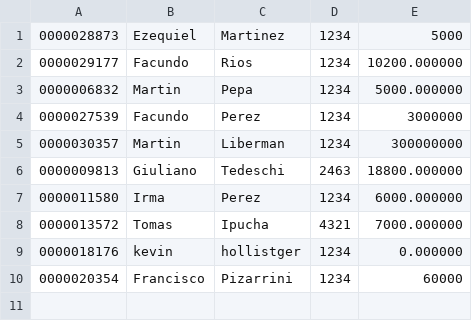
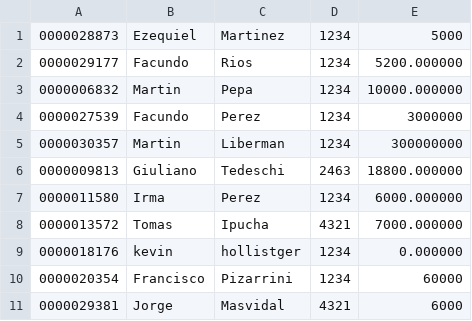
Before and after one commit to alenchufacundo/programacion-1-proyecto, a CSV file: clientes.csv, drawn as a sheet.

```diff
--- a/clientes.csv
+++ b/clientes.csv
@@ -1,4 +1,4 @@
 0000028873,Ezequiel,Martinez,1234,5000
-0000029177,Facundo,Rios,1234,10200.000000
-0000006832,Martin,Pepa,1234,5000.000000
+0000029177,Facundo,Rios,1234,5200.000000
+0000006832,Martin,Pepa,1234,10000.000000
 0000027539,Facundo,Perez,1234,3000000
@@ -10 +10,2 @@
 0000020354,Francisco,Pizarrini,1234,60000
+0000029381,Jorge,Masvidal,4321,6000
```
Also changed, not shown: 2 other files.
